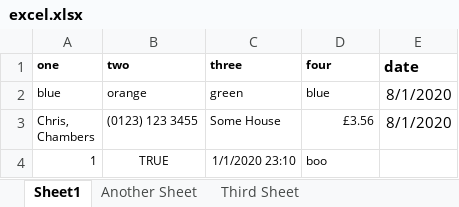
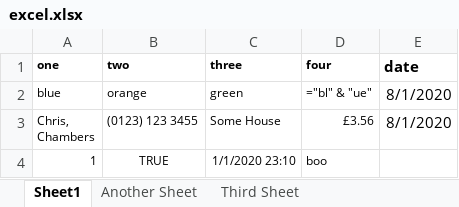
Before and after one commit to labelworx/excel-converter, an Excel workbook: files/excel.xlsx, sheet Sheet1, drawn as a sheet; values as stored, in another font and other column widths than the file's, no borders; formulas are shown in place of their values; the diff names each change by its address in the sheet, - before the commit and + after, or states it on an @@ line.

Commit message:
Parse cell formulas to just export raw value

```diff
--- a/files/excel.xlsx (sheet Sheet1)
+++ b/files/excel.xlsx (sheet Sheet1)
-D2 (four): blue
+D2 (four): ="bl" & "ue"
```
Also changed, not shown: 3 other files.
